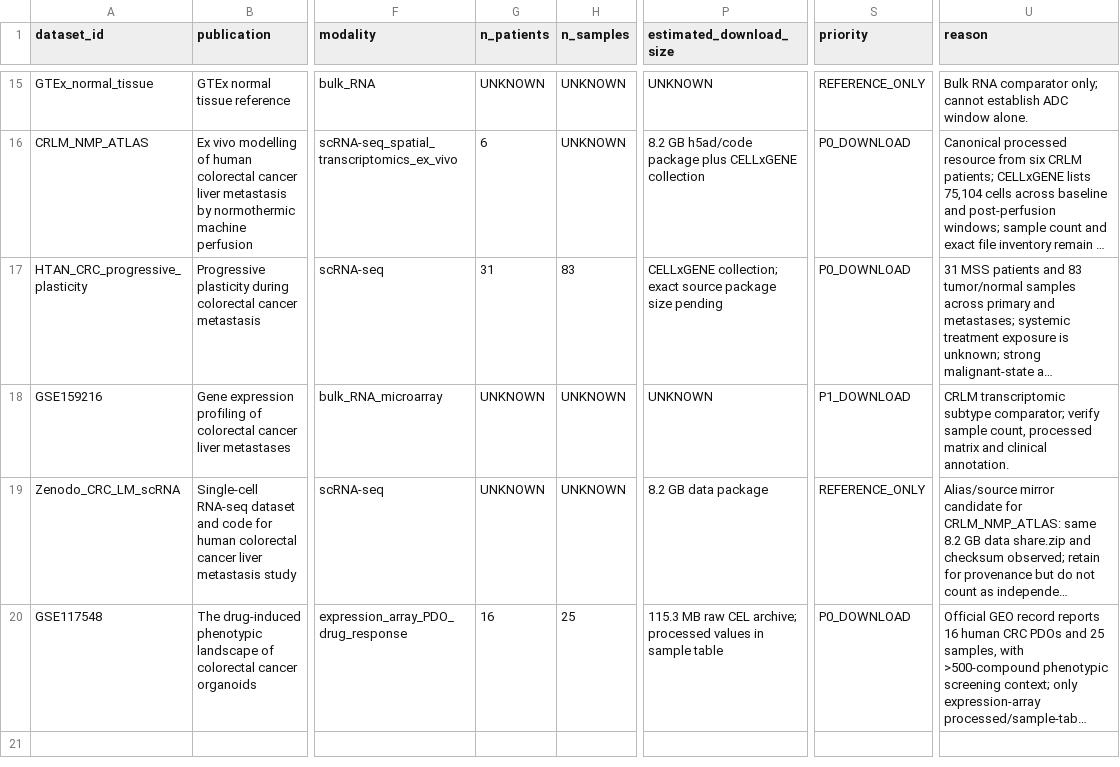
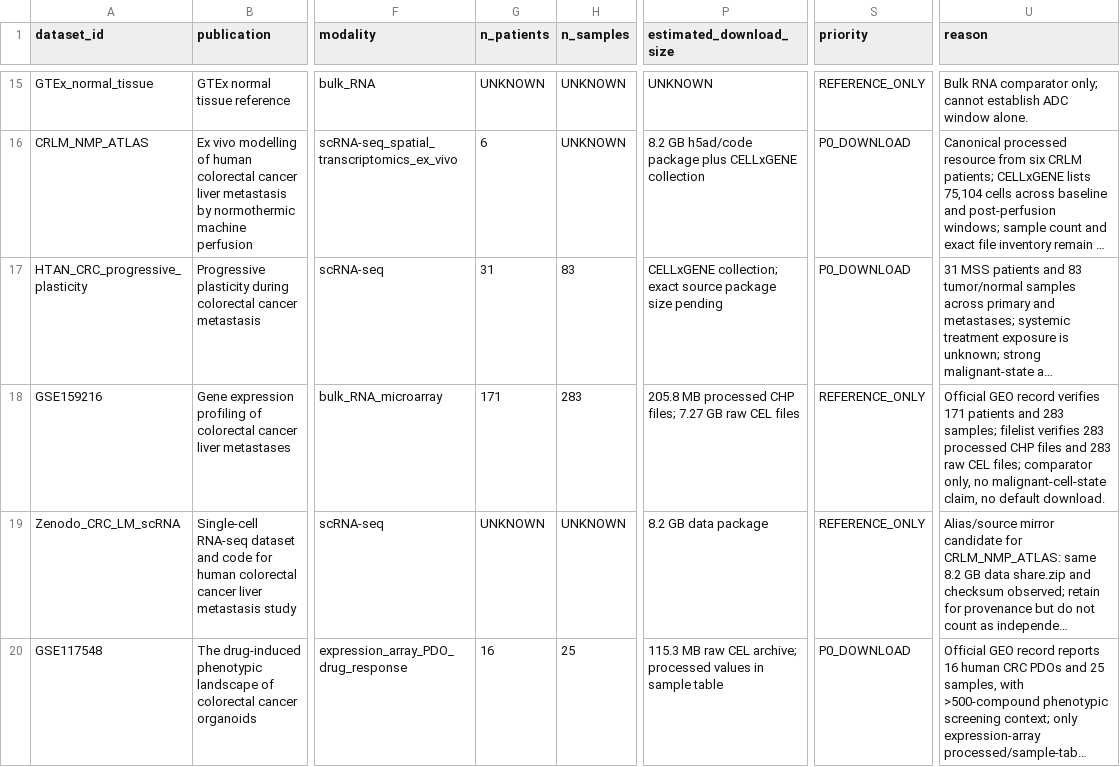
Before and after one commit to leezx/crc-unmet-need-therapeutic-atlas, a TSV file: DATA/registry/datasets.tsv, drawn as a sheet; only a part is shown, gaps mark what is left out; long unchanged cells end in …; the diff names each change by its address in the sheet, - before the commit and + after, or states it on an @@ line.

```diff
--- a/DATA/registry/datasets.tsv
+++ b/DATA/registry/datasets.tsv
-G18 (n_patients): UNKNOWN
+G18 (n_patients): 171
-H18 (n_samples): UNKNOWN
+H18 (n_samples): 283
-P18 (estimated_download_size): UNKNOWN
+P18 (estimated_download_size): 205.8 MB processed CHP files; 7.27 GB raw CEL files
-S18 (priority): P1_DOWNLOAD
+S18 (priority): REFERENCE_ONLY
-U18 (reason): CRLM transcriptomic subtype comparator; verify sample count, processed matrix and clinical annotation.
+U18 (reason): Official GEO record verifies 171 patients and 283 samples; filelist verifies 283 processed CHP files and 283 raw CEL files; comparator only, no malignant-cell-state claim, no default download.
```
Also changed, not shown: DATA/registry/GSE159216/source_manifest.tsv, 6 other files.
